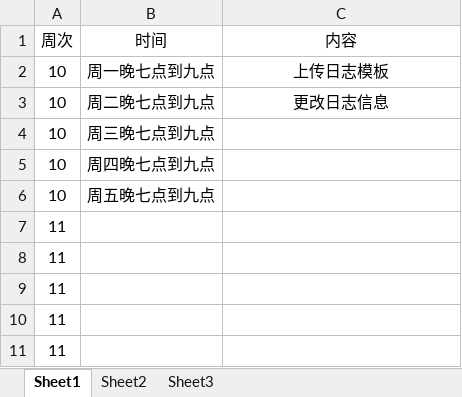
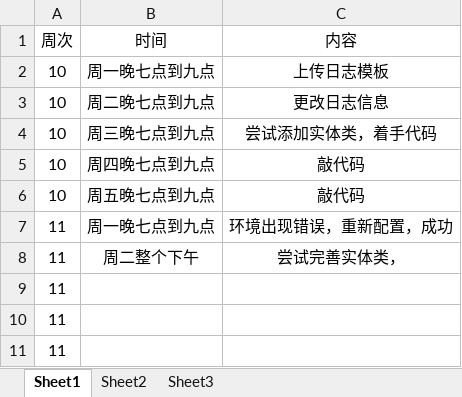
Before and after one commit to zouguo0212/express, an Excel workbook: doc/log/log_201608040210_houjie.xlsx, sheet Sheet1, drawn as a sheet; values as stored, in another font and other column widths than the file's, no borders; the diff names each change by its address in the sheet, - before the commit and + after, or states it on an @@ line.

Commit message:
更新日志

```diff
--- a/doc/log/log_201608040210_houjie.xlsx (sheet Sheet1)
+++ b/doc/log/log_201608040210_houjie.xlsx (sheet Sheet1)
-C4 (内容): (empty)
+C4 (内容): 尝试添加实体类，着手代码
-C5:C6 (内容): (empty)
+C5:C6 (内容): 敲代码
-B7 (时间): (empty)
+B7 (时间): 周一晚七点到九点
-C7 (内容): (empty)
+C7 (内容): 环境出现错误，重新配置，成功
-B8 (时间): (empty)
+B8 (时间): 周二整个下午
-C8 (内容): (empty)
+C8 (内容): 尝试完善实体类，
```
